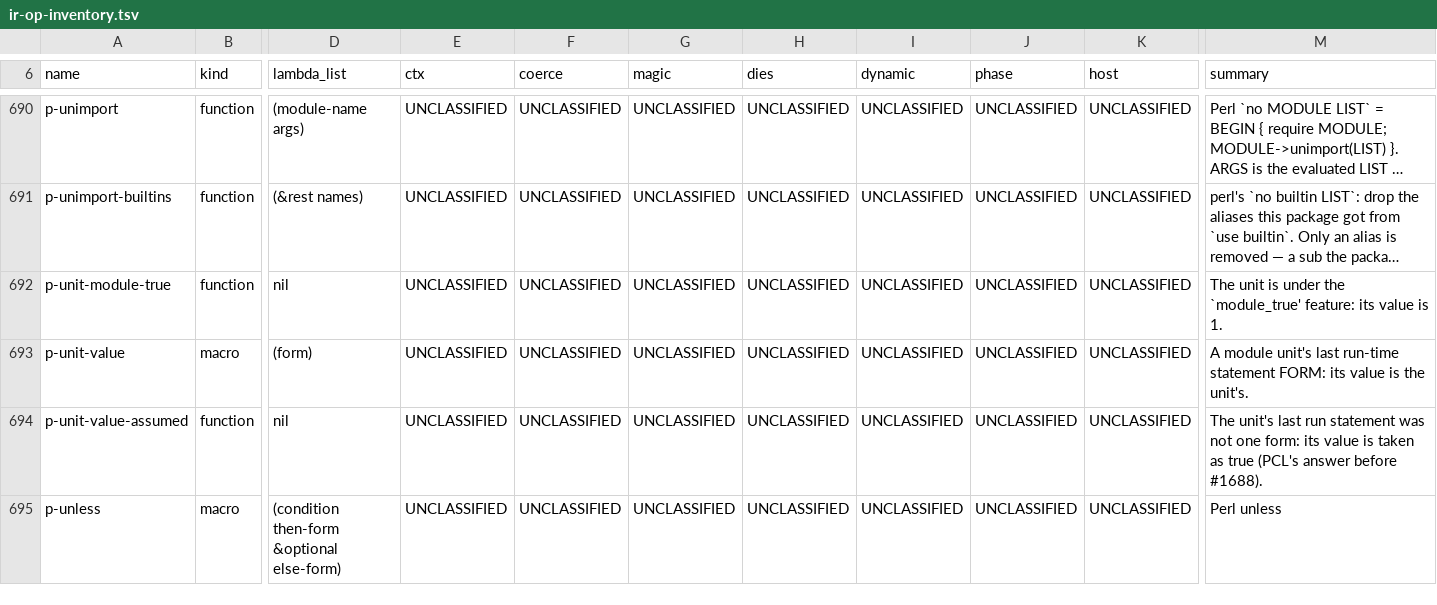
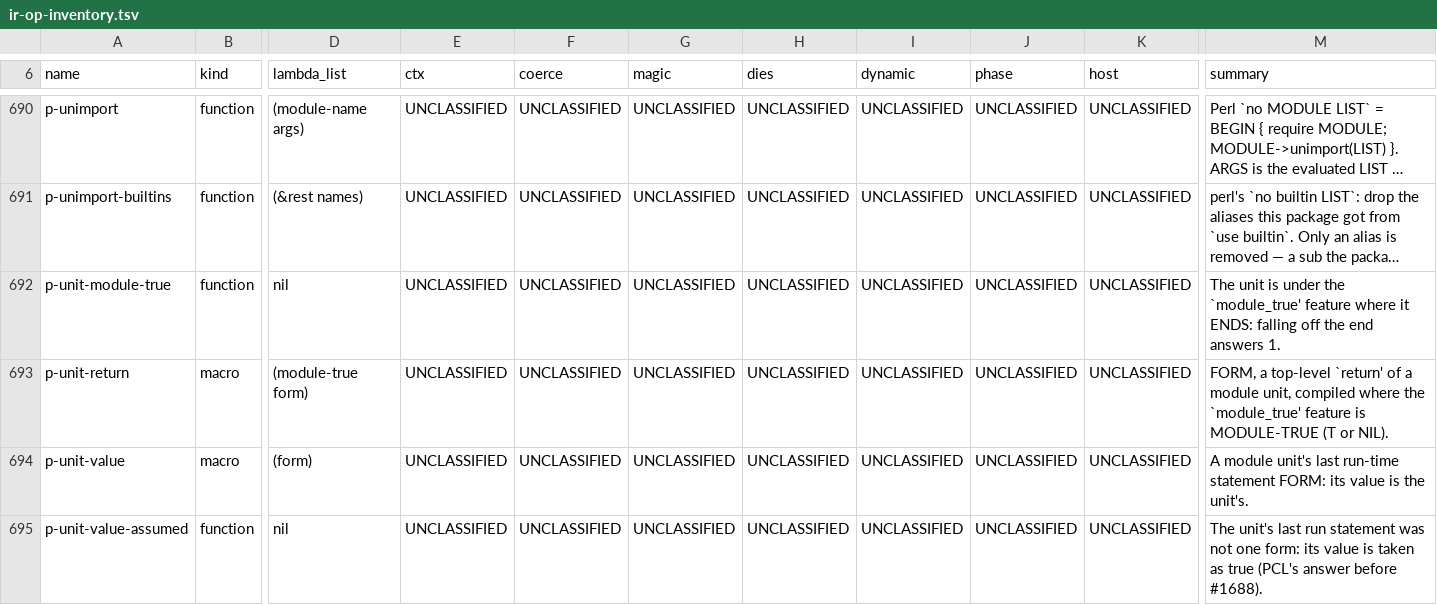
Before and after one commit to Percolisp/pcl, a TSV file: docs/ir-op-inventory.tsv, drawn as a sheet; only a part is shown, gaps mark what is left out; the shorter side is filled out with more unchanged rows; long unchanged cells end in …; rows hold the shown columns only; the diff names each change by its address in the sheet, - before the commit and + after, or states it on an @@ line.

```diff
--- a/docs/ir-op-inventory.tsv
+++ b/docs/ir-op-inventory.tsv
-M692 (summary): …the `module_true' feature: its value is 1.
+M692 (summary): …the `module_true' feature where it ENDS: falling off the end answers 1.
+row 693: p-unit-return | macro | (module-true form) | UNCLASSIFIED | UNCLASSIFIED | UNCLASSIFIED | UNCLASSIFIED | UNCLASSIFIED | UNCLASSIFIED | UNCLASSIFIED | FORM, a top-level `return' of a module unit, compiled where the `module_true' feature is MODULE-TRUE (T or NIL).
```
Also changed, not shown: 1 other file.
